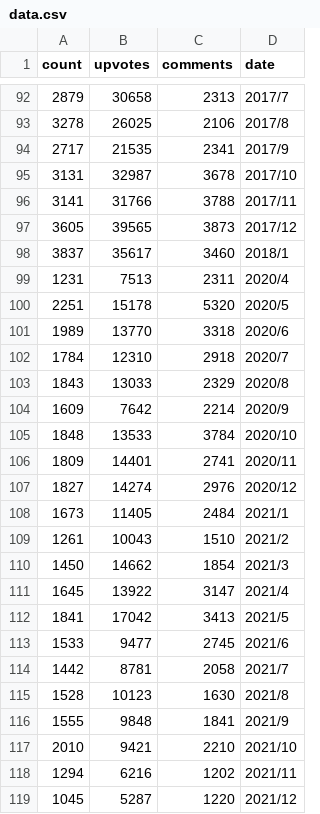
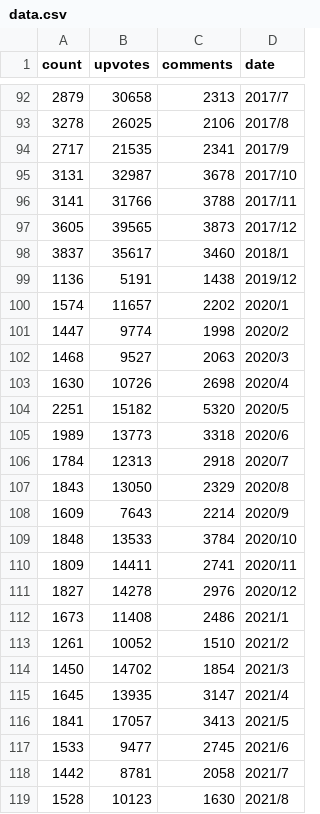
Before and after one commit to boehs/ltc, a CSV file: analysis/buckets/lettersPerMonth/data.csv, drawn as a sheet; only a part is shown, gaps mark what is left out; the shorter side is filled out with more unchanged rows.

Commit message:
data: another small update

```diff
--- a/analysis/buckets/lettersPerMonth/data.csv
+++ b/analysis/buckets/lettersPerMonth/data.csv
@@ -98,16 +98,20 @@ count,upvotes,comments,date
 3837,35617,3460,2018/1
-1231,7513,2311,2020/4
-2251,15178,5320,2020/5
-1989,13770,3318,2020/6
-1784,12310,2918,2020/7
-1843,13033,2329,2020/8
-1609,7642,2214,2020/9
+1136,5191,1438,2019/12
+1574,11657,2202,2020/1
+1447,9774,1998,2020/2
+1468,9527,2063,2020/3
+1630,10726,2698,2020/4
+2251,15182,5320,2020/5
+1989,13773,3318,2020/6
+1784,12313,2918,2020/7
+1843,13050,2329,2020/8
+1609,7643,2214,2020/9
 1848,13533,3784,2020/10
-1809,14401,2741,2020/11
-1827,14274,2976,2020/12
-1673,11405,2484,2021/1
-1261,10043,1510,2021/2
-1450,14662,1854,2021/3
-1645,13922,3147,2021/4
-1841,17042,3413,2021/5
+1809,14411,2741,2020/11
+1827,14278,2976,2020/12
+1673,11408,2486,2021/1
+1261,10052,1510,2021/2
+1450,14702,1854,2021/3
+1645,13935,3147,2021/4
+1841,17057,3413,2021/5
 1533,9477,2745,2021/6
```
Also changed, not shown: analysis/buckets/comments/data.csv, analysis/buckets/upvote/data.csv, 3 other files.
